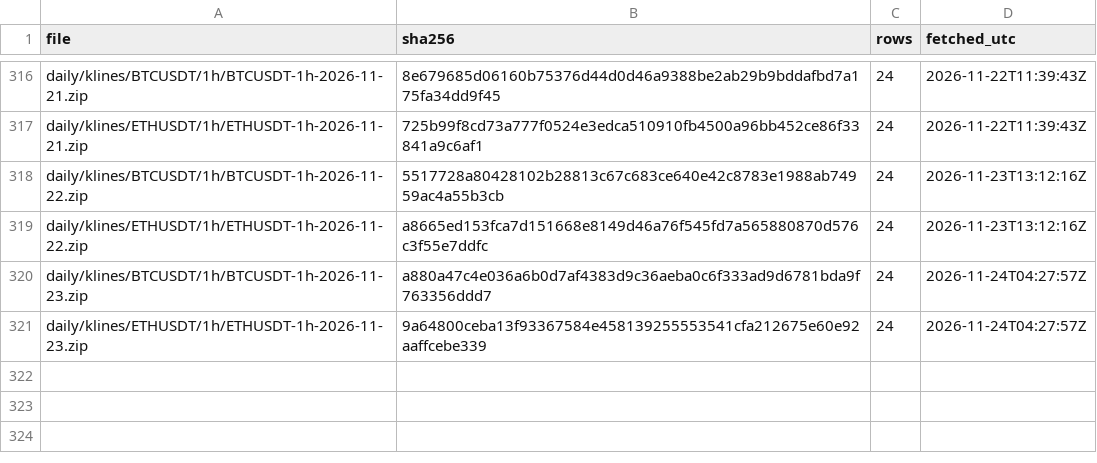
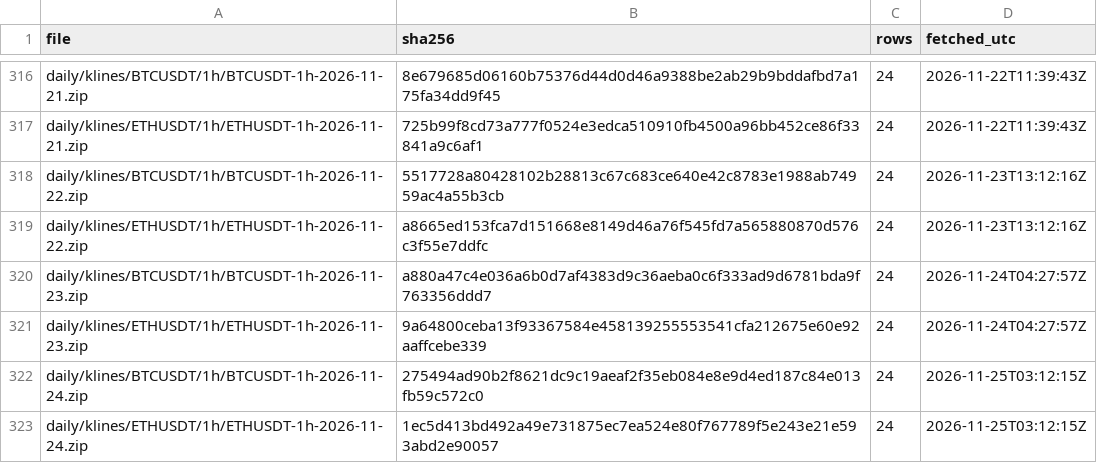
Before and after one commit to dabisattila-design/Medusa-data, a CSV file: data/binance/manifest.csv, drawn as a sheet; only a part is shown, gaps mark what is left out.

```diff
--- a/data/binance/manifest.csv
+++ b/data/binance/manifest.csv
@@ -321 +321,3 @@ daily/klines/BTCUSDT/1h/BTCUSDT-1h-2026-11-23.zip,a880a47c4e036a6b0d7af4383d9c36
 daily/klines/ETHUSDT/1h/ETHUSDT-1h-2026-11-23.zip,9a64800ceba13f93367584e458139255553541cfa212675e60e92aaffcebe339,24,2026-11-24T04:27:57Z
+daily/klines/BTCUSDT/1h/BTCUSDT-1h-2026-11-24.zip,275494ad90b2f8621dc9c19aeaf2f35eb084e8e9d4ed187c84e013fb59c572c0,24,2026-11-25T03:12:15Z
+daily/klines/ETHUSDT/1h/ETHUSDT-1h-2026-11-24.zip,1ec5d413bd492a49e731875ec7ea524e80f767789f5e243e21e593abd2e90057,24,2026-11-25T03:12:15Z
```
Also changed, not shown: 2 other files.
